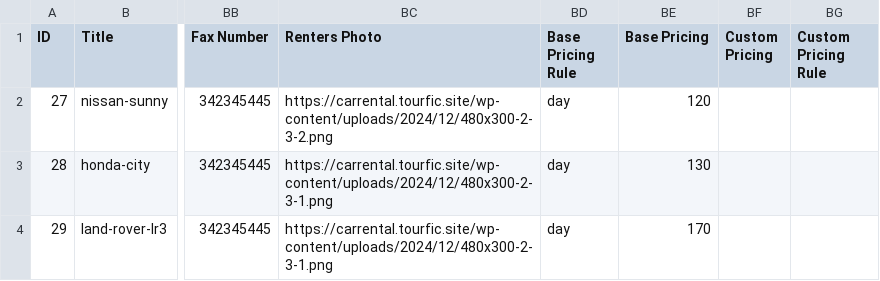
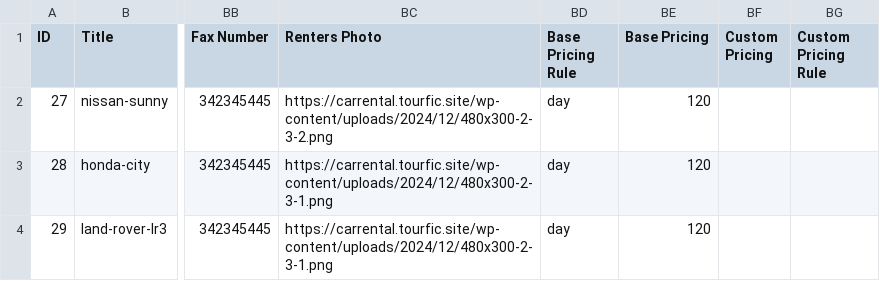
Before and after one commit to Themefic-Team/travelfic-toolkit, a CSV file: inc/demo/car-data.csv, drawn as a sheet; only a part is shown, gaps mark what is left out; the diff names each change by its address in the sheet, - before the commit and + after, or states it on an @@ line.

Commit message:
same price add

```diff
--- a/inc/demo/car-data.csv
+++ b/inc/demo/car-data.csv
-BE3 (Base Pricing): 130
+BE3 (Base Pricing): 120
-BE4 (Base Pricing): 170
+BE4 (Base Pricing): 120
```
